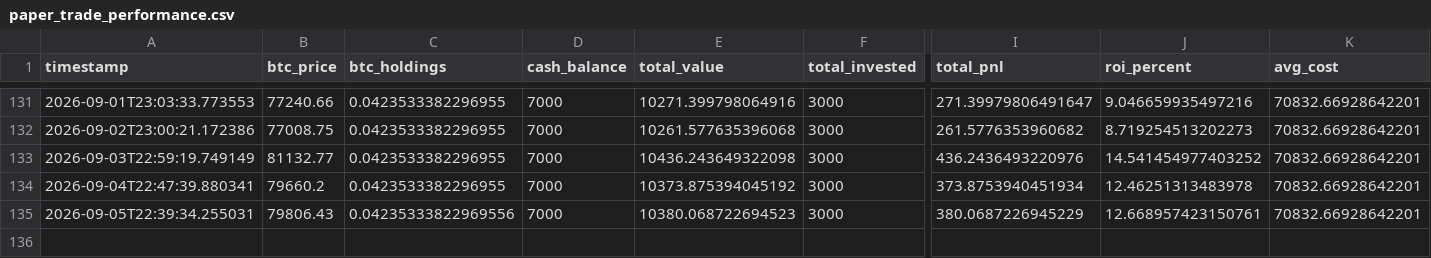
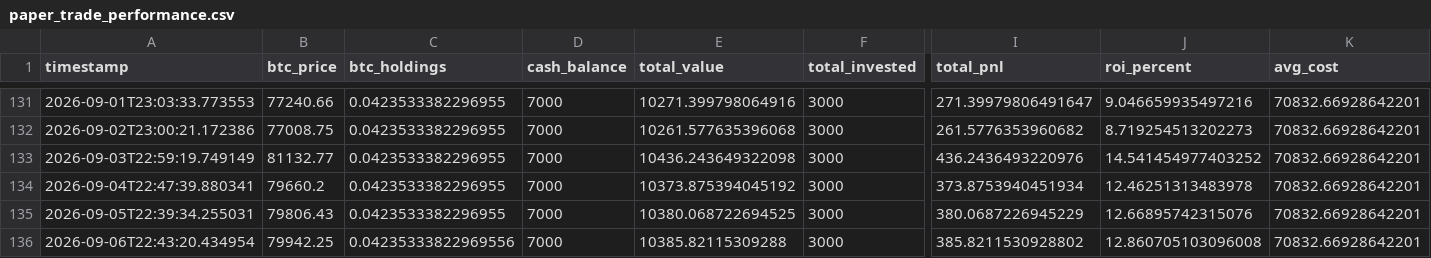
Before and after one commit to knoxper10-web/btc-paper-trade, a CSV file: paper_trade_performance.csv, drawn as a sheet; only a part is shown, gaps mark what is left out; rows hold the shown columns only; the diff names each change by its address in the sheet, - before the commit and + after, or states it on an @@ line.

```diff
--- a/paper_trade_performance.csv
+++ b/paper_trade_performance.csv
-C135 (btc_holdings): 0.04235333822969556
+C135 (btc_holdings): 0.0423533382296955
-E135 (total_value): 10380.068722694523
+E135 (total_value): 10380.068722694525
-J135 (roi_percent): 12.668957423150761
+J135 (roi_percent): 12.66895742315076
+row 136: 2026-09-06T22:43:20.434954 | 79942.25 | 0.04235333822969556 | 7000 | 10385.82115309288 | 3000 | 385.8211530928802 | 12.860705103096008 | 70832.66928642201
```
